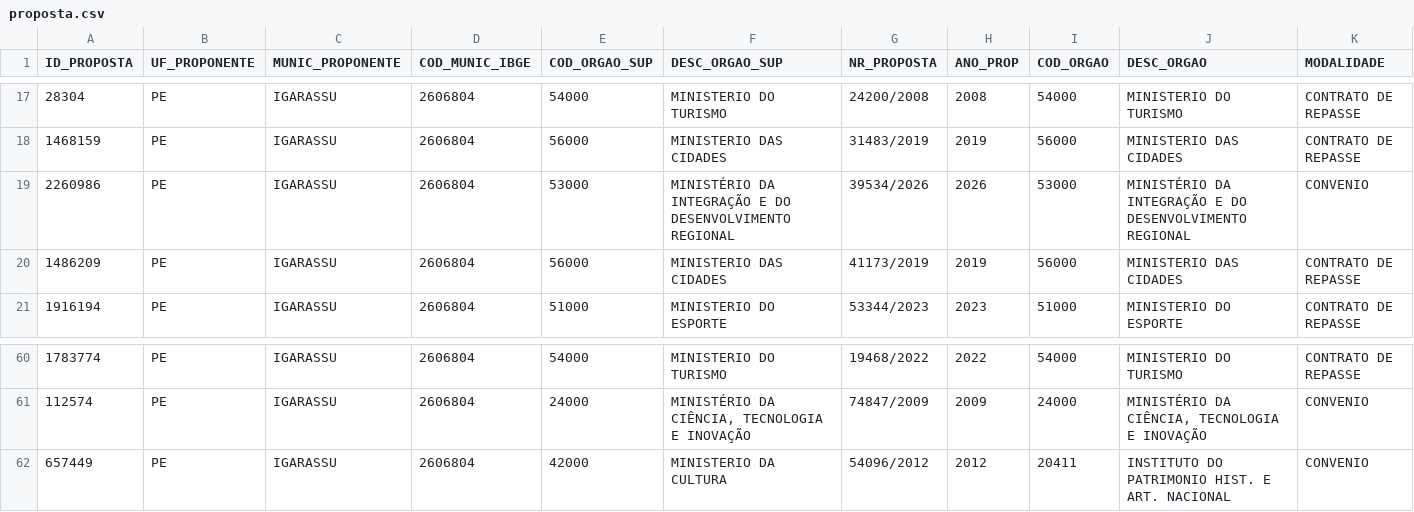
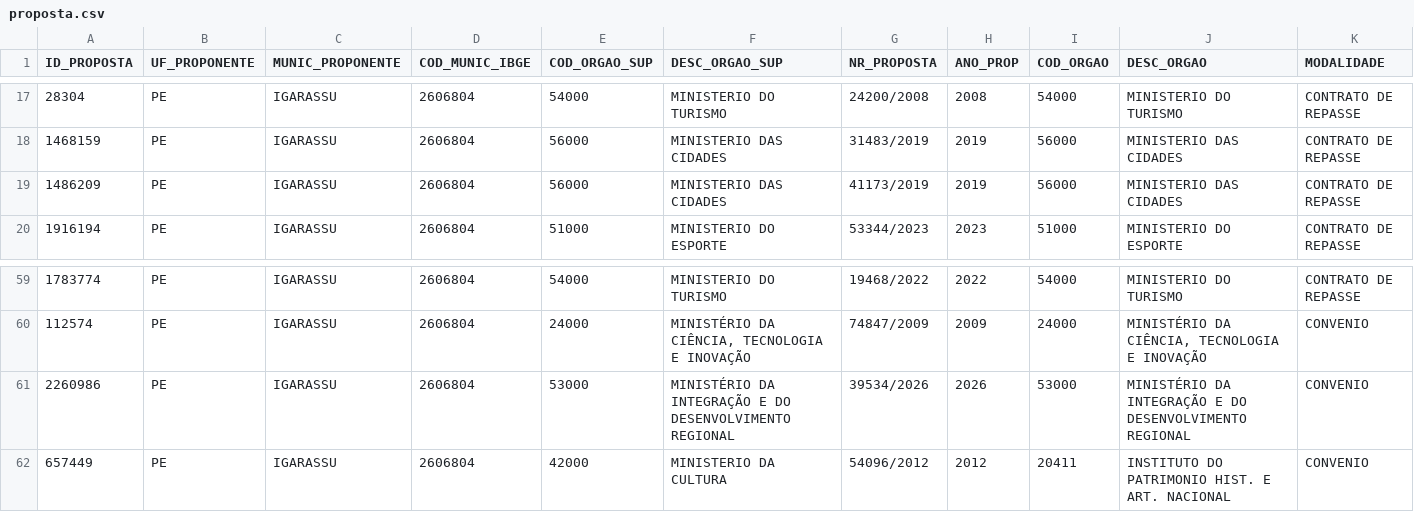
Before and after one commit to muryllogoncalvessilva-dotcom/convenios_transferegov, a CSV file: data/proposta.csv, drawn as a sheet; only a part is shown, gaps mark what is left out; removed rows and columns are numbered as before the commit, all else as after; rows hold the shown columns only; the diff names each change by its address in the sheet, - before the commit and + after, or states it on an @@ line.

```diff
--- a/data/proposta.csv
+++ b/data/proposta.csv
-row 19: 2260986 | PE | IGARASSU | 2606804 | 53000 | MINISTÉRIO DA INTEGRAÇÃO E DO DESENVOLVIMENTO REGIONAL | 39534/2026 | 2026 | 53000 | MINISTÉRIO DA INTEGRAÇÃO E DO DESENVOLVIMENTO REGIONAL | CONVENIO
+row 61: 2260986 | PE | IGARASSU | 2606804 | 53000 | MINISTÉRIO DA INTEGRAÇÃO E DO DESENVOLVIMENTO REGIONAL | 39534/2026 | 2026 | 53000 | MINISTÉRIO DA INTEGRAÇÃO E DO DESENVOLVIMENTO REGIONAL | CONVENIO
```
Also changed, not shown: data/convenio.csv, data/cronograma_desembolso.csv, 8 other files.
